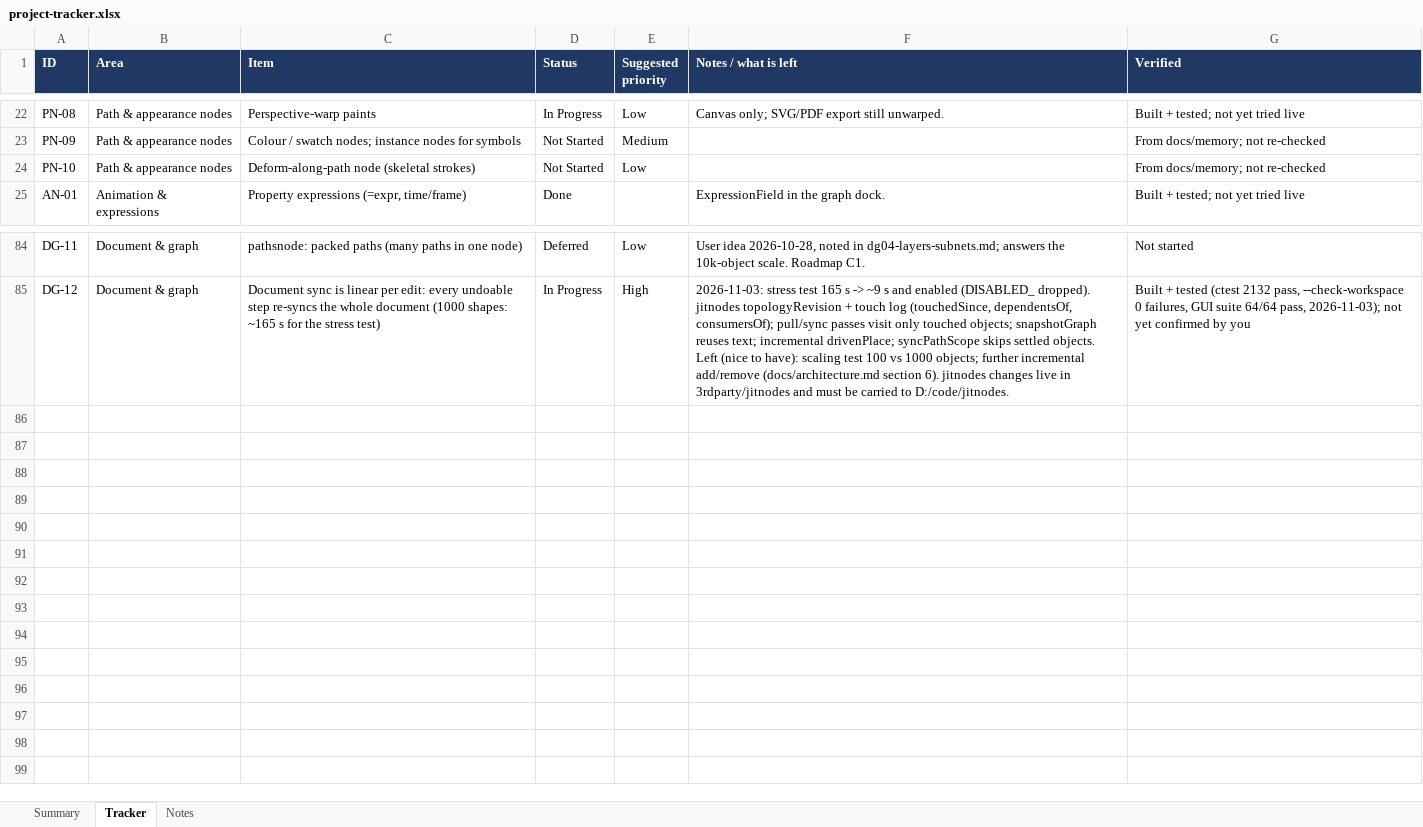
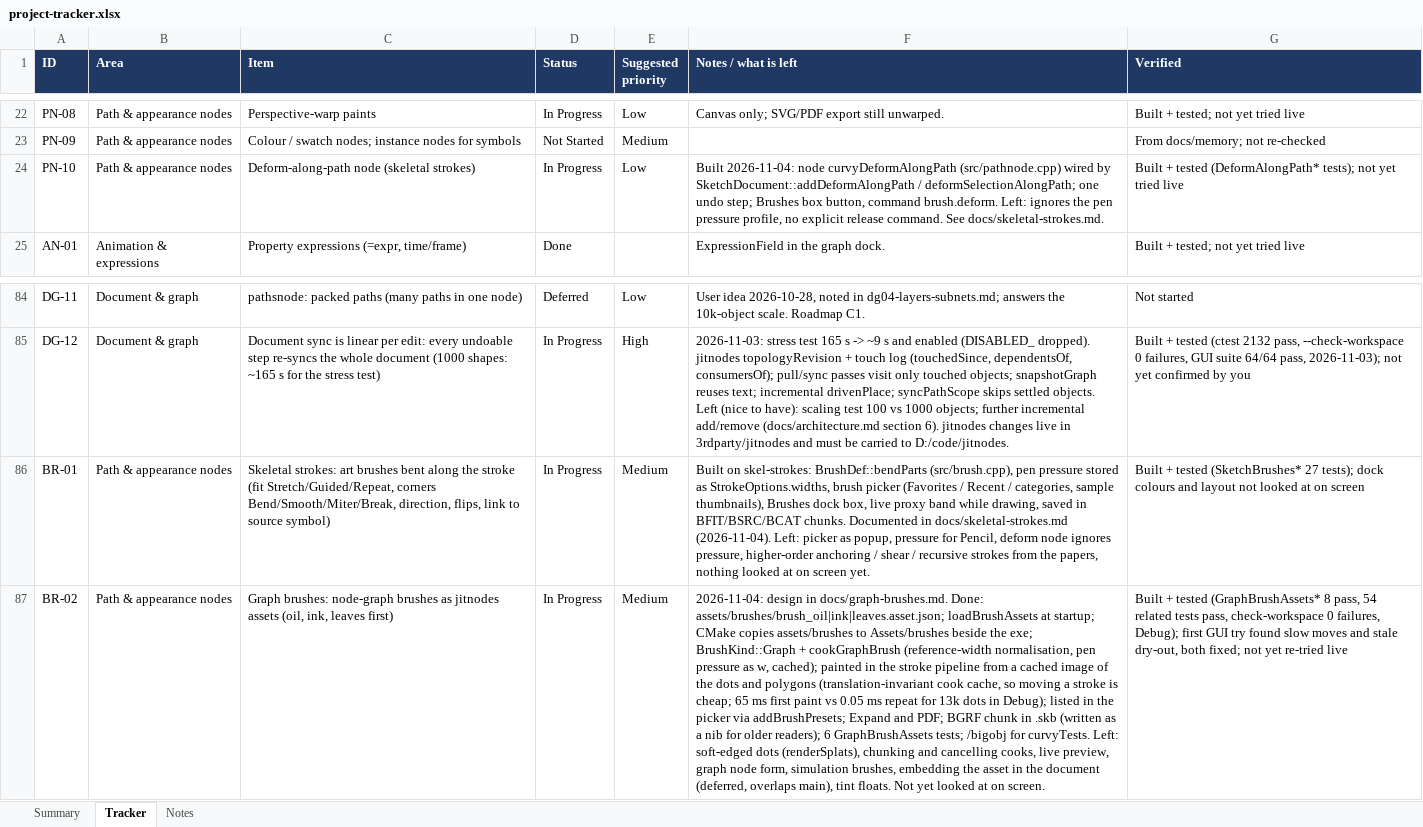
Before and after one commit to jimcrafton/curvy, an Excel workbook: docs/project-tracker.xlsx, sheet Tracker, drawn as a sheet; only a part is shown, gaps mark what is left out; values as stored, in another font and other column widths than the file's, no borders; conditional formats not drawn; the diff names each change by its address in the sheet, - before the commit and + after, or states it on an @@ line.

Commit message:
skeletal strokes work with ui support now

```diff
--- a/docs/project-tracker.xlsx (sheet Tracker)
+++ b/docs/project-tracker.xlsx (sheet Tracker)
-D24 (Status): Not Started
+D24 (Status): In Progress
-F24 (Notes / what is left): (empty)
+F24 (Notes / what is left): Built 2026-11-04: node curvyDeformAlongPath (src/pathnode.cpp) wired by SketchDocument::addDeformAlongPath / deformSelectionAlongPath; one undo step; Brushes box button, command brush.deform. Left: ignores the pen pressure profile, no explicit release command. See docs/skeletal-strokes.md.
-G24 (Verified): From docs/memory; not re-checked
+G24 (Verified): Built + tested (DeformAlongPath* tests); not yet tried live
+row 86: BR-01 | Path & appearance nodes | Skeletal strokes: art brushes bent along the stroke (fit Stretch/Guided/Repeat, corners Bend/Smooth/Miter/Break, direction, flips, link to source symbol) | In Progress | Medium | Built on skel-strokes: BrushDef::bendParts (src/brush.cpp), pen pressure stored as StrokeOptions.widths, brush picker (Favorites / Recent / categories, sample thumbnails), Brushes dock box, live proxy band while drawing, saved in BFIT/BSRC/BCAT chunks. Documented in docs/skeletal-strokes.md (2026-11-04). Left: picker as popup, pressure for Pencil, deform node ignores pressure, higher-order anchoring / shear / recursive strokes from the papers, nothing looked at on screen yet. | Built + tested (SketchBrushes* 27 tests); dock colours and layout not looked at on screen
+row 87: BR-02 | Path & appearance nodes | Graph brushes: node-graph brushes as jitnodes assets (oil, ink, leaves first) | In Progress | Medium | 2026-11-04: design in docs/graph-brushes.md. Done: assets/brushes/brush_oil|ink|leaves.asset.json; loadBrushAssets at startup; CMake copies assets/brushes to Assets/brushes beside the exe; BrushKind::Graph + cookGraphBrush (reference-width normalisation, pen pressure as w, cached); painted in the stroke pipeline from a cached image of the dots and polygons (translation-invariant cook cache, so moving a stroke is cheap; 65 ms first paint vs 0.05 ms repeat for 13k dots in Debug); listed in the picker via addBrushPresets; Expand and PDF; BGRF chunk in .skb (written as a nib for older readers); 6 GraphBrushAssets tests; /bigobj for curvyTests. Left: soft-edged dots (renderSplats), chunking and cancelling cooks, live preview, graph node form, simulation brushes, embedding the asset in the document (deferred, overlaps main), tint floats. Not yet looked at on screen. | Built + tested (GraphBrushAssets* 8 pass, 54 related tests pass, check-workspace 0 failures, Debug); first GUI try found slow moves and stale dry-out, both fixed; not yet re-tried live
```
Also changed, not shown: sheet Notes, 12 other files.
